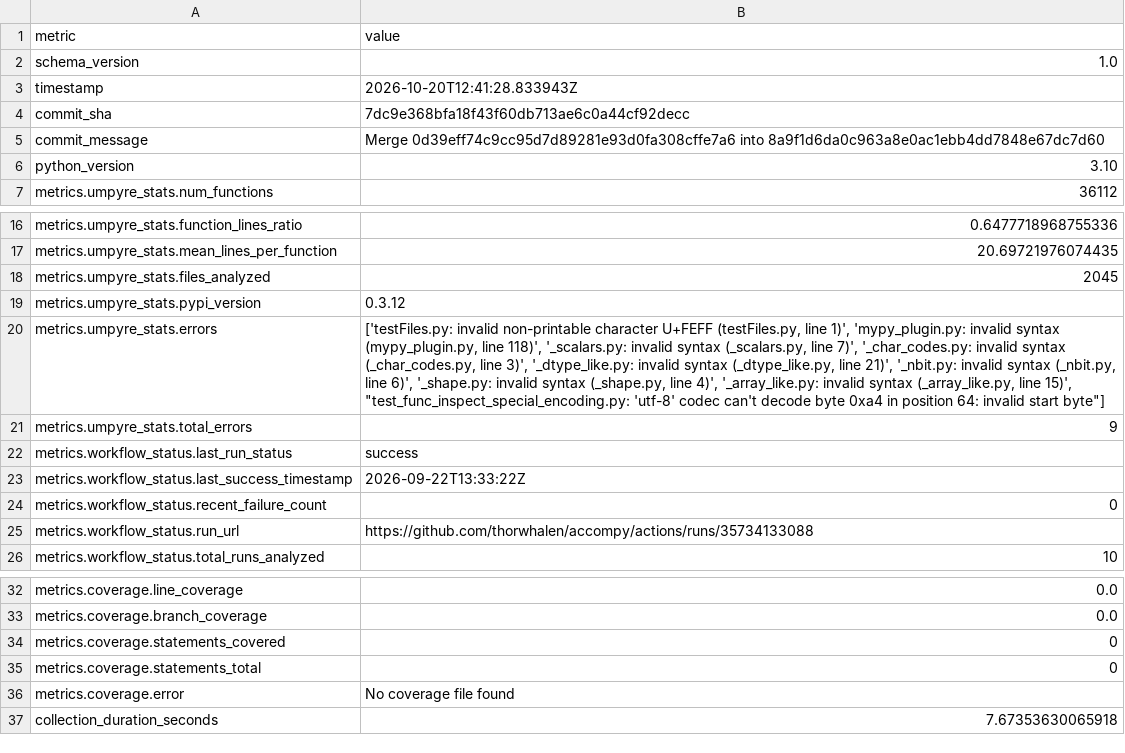
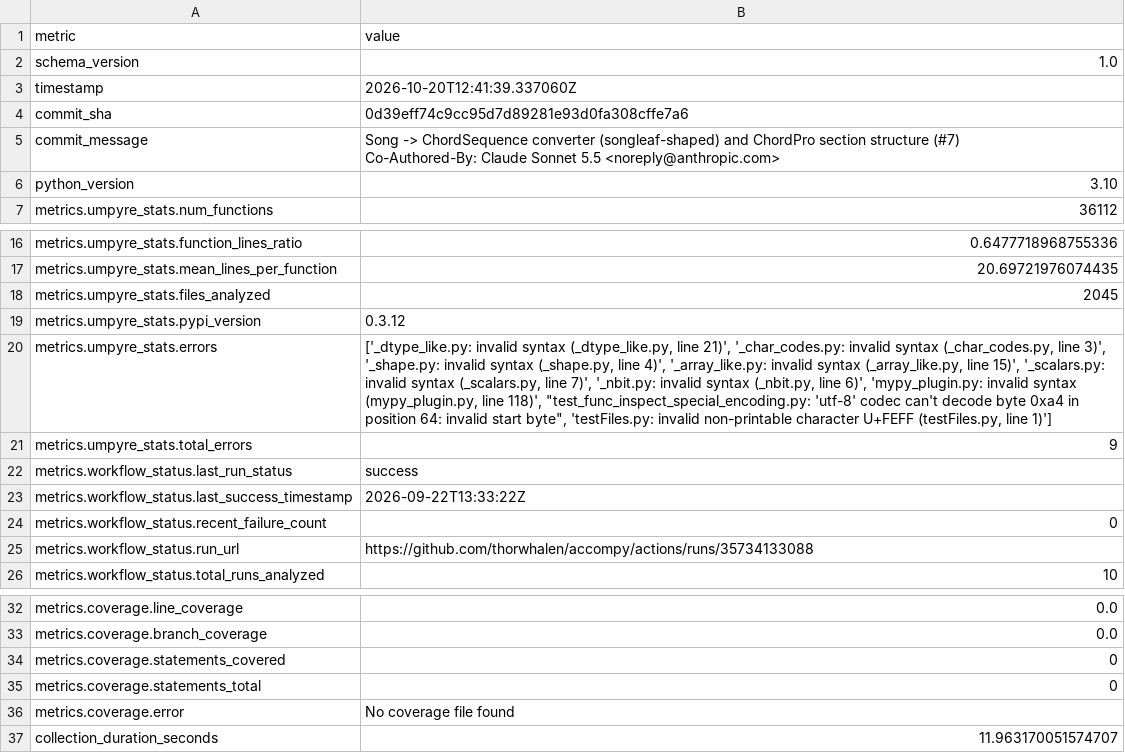
Before and after one commit to thorwhalen/accompy, a CSV file: metrics.csv, drawn as a sheet; only a part is shown, gaps mark what is left out; ↵ is a line break in a cell; the diff names each change by its address in the sheet, - before the commit and + after, or states it on an @@ line.

Commit message:
Update metrics for 0d39eff

```diff
--- a/metrics.csv
+++ b/metrics.csv
-B3 (value): 2026-10-20T12:41:28.833943Z
+B3 (value): 2026-10-20T12:41:39.337060Z
-B4 (value): 7dc9e368bfa18f43f60db713ae6c0a44cf92decc
+B4 (value): 0d39eff74c9cc95d7d89281e93d0fa308cffe7a6
-B5 (value): Merge 0d39eff74c9cc95d7d89281e93d0fa308cffe7a6 into 8a9f1d6da0c963a8e0ac1ebb4dd7848e67dc7d60
+B5 (value): Song -> ChordSequence converter (songleaf-shaped) and ChordPro section structure (#7) ↵ Co-Authored-By: Claude Sonnet 5.5 <noreply@anthropic.com>
-B20 (value): ['testFiles.py: invalid non-printable character U+FEFF (testFiles.py, line 1)', 'mypy_plugin.py: invalid syntax (mypy_plugin.py, line 118)', '_scalars.py: invalid syntax (_scalars.py, line 7)', '_char_codes.py: invalid syntax (_char_codes.py, line 3)', '_dtype_like.py: invalid syntax (_dtype_like.py, line 21)', '_nbit.py: invalid syntax (_nbit.py, line 6)', '_shape.py: invalid syntax (_shape.py, line 4)', '_array_like.py: invalid syntax (_array_like.py, line 15)', "test_func_inspect_special_encoding.py: 'utf-8' codec can't decode byte 0xa4 in position 64: invalid start byte"]
+B20 (value): ['_dtype_like.py: invalid syntax (_dtype_like.py, line 21)', '_char_codes.py: invalid syntax (_char_codes.py, line 3)', '_shape.py: invalid syntax (_shape.py, line 4)', '_array_like.py: invalid syntax (_array_like.py, line 15)', '_scalars.py: invalid syntax (_scalars.py, line 7)', '_nbit.py: invalid syntax (_nbit.py, line 6)', 'mypy_plugin.py: invalid syntax (mypy_plugin.py, line 118)', "test_func_inspect_special_encoding.py: 'utf-8' codec can't decode byte 0xa4 in position 64: invalid start byte", 'testFiles.py: invalid non-printable character U+FEFF (testFiles.py, line 1)']
-B37 (value): 7.67353630065918
+B37 (value): 11.963170051574707
```
Also changed, not shown: 2 other files.
